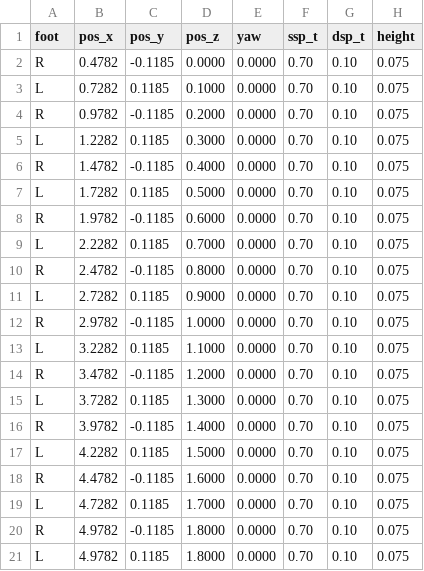
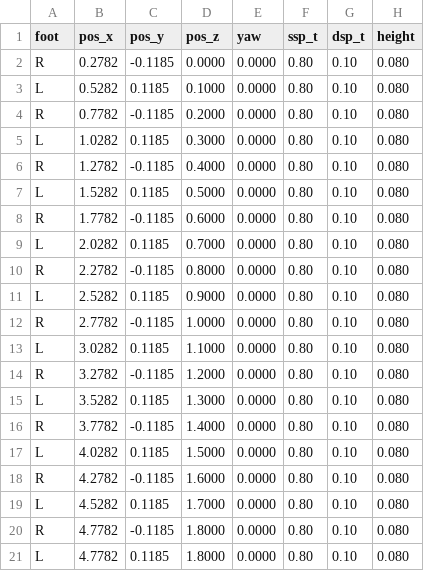
Before and after one commit to yongarry/g1_controller, a CSV file: config/footcommands_global.csv, drawn as a sheet.

```diff
--- a/config/footcommands_global.csv
+++ b/config/footcommands_global.csv
@@ -1,21 +1,21 @@
 foot,pos_x,pos_y,pos_z,yaw,ssp_t,dsp_t,height
-R,0.4782,-0.1185,0.0000,0.0000,0.70,0.10,0.075
-L,0.7282,0.1185,0.1000,0.0000,0.70,0.10,0.075
-R,0.9782,-0.1185,0.2000,0.0000,0.70,0.10,0.075
-L,1.2282,0.1185,0.3000,0.0000,0.70,0.10,0.075
-R,1.4782,-0.1185,0.4000,0.0000,0.70,0.10,0.075
-L,1.7282,0.1185,0.5000,0.0000,0.70,0.10,0.075
-R,1.9782,-0.1185,0.6000,0.0000,0.70,0.10,0.075
-L,2.2282,0.1185,0.7000,0.0000,0.70,0.10,0.075
-R,2.4782,-0.1185,0.8000,0.0000,0.70,0.10,0.075
-L,2.7282,0.1185,0.9000,0.0000,0.70,0.10,0.075
-R,2.9782,-0.1185,1.0000,0.0000,0.70,0.10,0.075
-L,3.2282,0.1185,1.1000,0.0000,0.70,0.10,0.075
-R,3.4782,-0.1185,1.2000,0.0000,0.70,0.10,0.075
-L,3.7282,0.1185,1.3000,0.0000,0.70,0.10,0.075
-R,3.9782,-0.1185,1.4000,0.0000,0.70,0.10,0.075
-L,4.2282,0.1185,1.5000,0.0000,0.70,0.10,0.075
-R,4.4782,-0.1185,1.6000,0.0000,0.70,0.10,0.075
-L,4.7282,0.1185,1.7000,0.0000,0.70,0.10,0.075
-R,4.9782,-0.1185,1.8000,0.0000,0.70,0.10,0.075
-L,4.9782,0.1185,1.8000,0.0000,0.70,0.10,0.075
+R,0.2782,-0.1185,0.0000,0.0000,0.80,0.10,0.080
+L,0.5282,0.1185,0.1000,0.0000,0.80,0.10,0.080
+R,0.7782,-0.1185,0.2000,0.0000,0.80,0.10,0.080
+L,1.0282,0.1185,0.3000,0.0000,0.80,0.10,0.080
+R,1.2782,-0.1185,0.4000,0.0000,0.80,0.10,0.080
+L,1.5282,0.1185,0.5000,0.0000,0.80,0.10,0.080
+R,1.7782,-0.1185,0.6000,0.0000,0.80,0.10,0.080
+L,2.0282,0.1185,0.7000,0.0000,0.80,0.10,0.080
+R,2.2782,-0.1185,0.8000,0.0000,0.80,0.10,0.080
+L,2.5282,0.1185,0.9000,0.0000,0.80,0.10,0.080
+R,2.7782,-0.1185,1.0000,0.0000,0.80,0.10,0.080
+L,3.0282,0.1185,1.1000,0.0000,0.80,0.10,0.080
+R,3.2782,-0.1185,1.2000,0.0000,0.80,0.10,0.080
+L,3.5282,0.1185,1.3000,0.0000,0.80,0.10,0.080
+R,3.7782,-0.1185,1.4000,0.0000,0.80,0.10,0.080
+L,4.0282,0.1185,1.5000,0.0000,0.80,0.10,0.080
+R,4.2782,-0.1185,1.6000,0.0000,0.80,0.10,0.080
+L,4.5282,0.1185,1.7000,0.0000,0.80,0.10,0.080
+R,4.7782,-0.1185,1.8000,0.0000,0.80,0.10,0.080
+L,4.7782,0.1185,1.8000,0.0000,0.80,0.10,0.080
```
Also changed, not shown: config/footcommands.csv, 14 other files.
